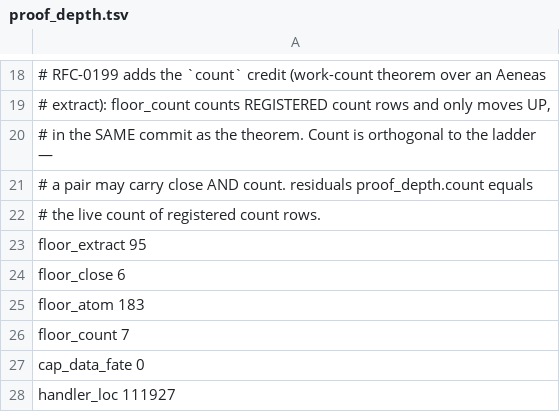
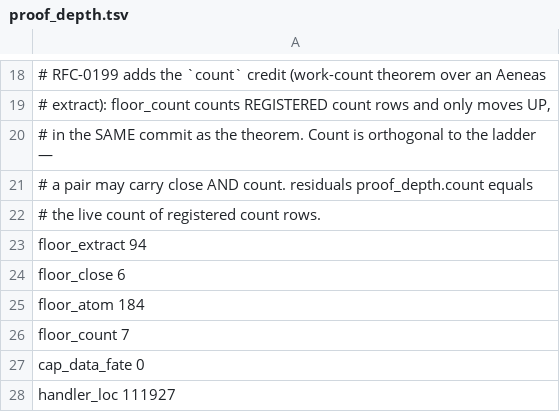
Before and after one commit to paulocsanz/pedradb, a TSV file: scripts/ratchet/proof_depth.tsv, drawn as a sheet; only a part is shown, gaps mark what is left out.

```diff
--- a/scripts/ratchet/proof_depth.tsv
+++ b/scripts/ratchet/proof_depth.tsv
@@ -22,5 +22,5 @@
 # the live count of registered count rows.
-floor_extract 95
+floor_extract 94
 floor_close 6
-floor_atom 183
+floor_atom 184
 floor_count 7
```
Also changed, not shown: scripts/ratchet/close_proofs.tsv, 5 other files.
